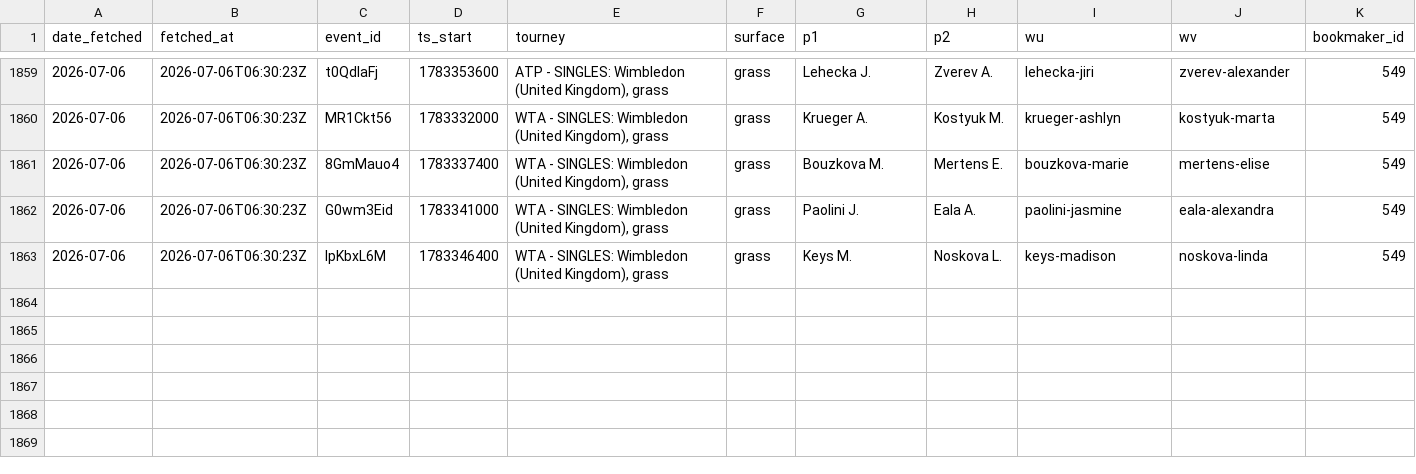
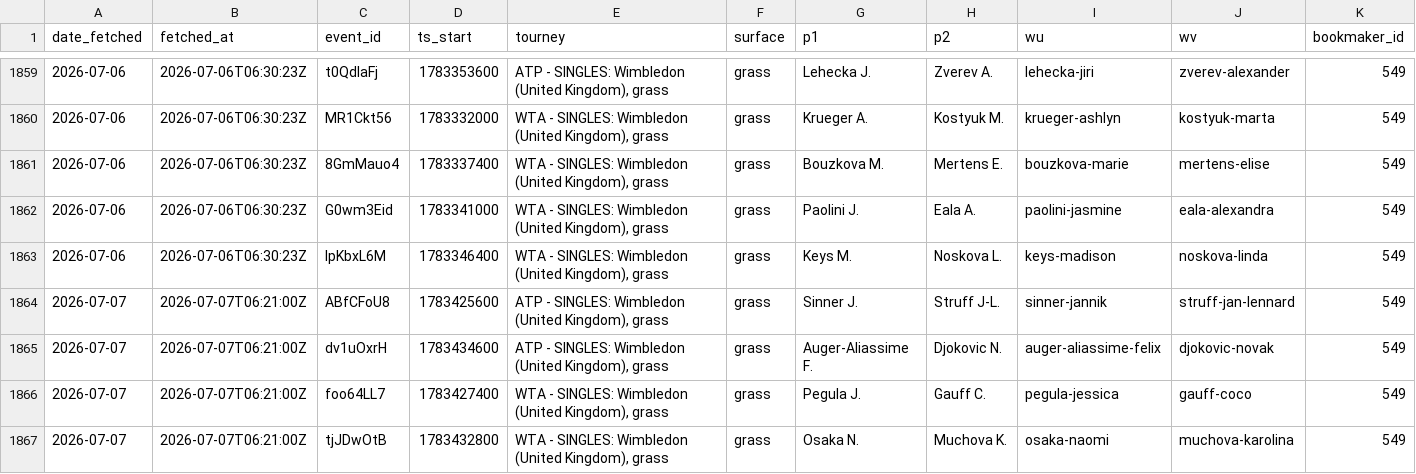
Before and after one commit to gmalbert/tennis-predictions, a CSV file: data_files/flashscore_odds_history.csv, drawn as a sheet; only a part is shown, gaps mark what is left out; rows hold the shown columns only; the diff names each change by its address in the sheet, - before the commit and + after, or states it on an @@ line.

```diff
--- a/data_files/flashscore_odds_history.csv
+++ b/data_files/flashscore_odds_history.csv
+row 1864: 2026-07-07 | 2026-07-07T06:21:00Z | ABfCFoU8 | 1783425600 | ATP - SINGLES: Wimbledon (United Kingdom), grass | grass | Sinner J. | Struff J-L. | sinner-jannik | struff-jan-lennard | 549
+row 1865: 2026-07-07 | 2026-07-07T06:21:00Z | dv1uOxrH | 1783434600 | ATP - SINGLES: Wimbledon (United Kingdom), grass | grass | Auger-Aliassime F. | Djokovic N. | auger-aliassime-felix | djokovic-novak | 549
+row 1866: 2026-07-07 | 2026-07-07T06:21:00Z | foo64LL7 | 1783427400 | WTA - SINGLES: Wimbledon (United Kingdom), grass | grass | Pegula J. | Gauff C. | pegula-jessica | gauff-coco | 549
+row 1867: 2026-07-07 | 2026-07-07T06:21:00Z | tjJDwOtB | 1783432800 | WTA - SINGLES: Wimbledon (United Kingdom), grass | grass | Osaka N. | Muchova K. | osaka-naomi | muchova-karolina | 549
```
Also changed, not shown: tml-data/ongoing_tourneys.csv, 4 other files.
